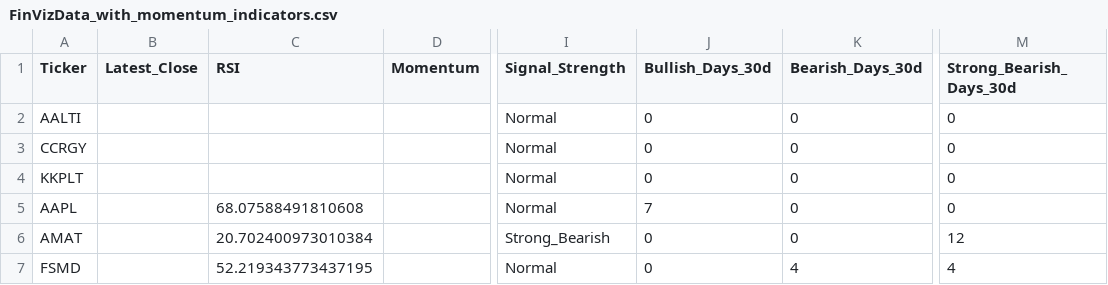
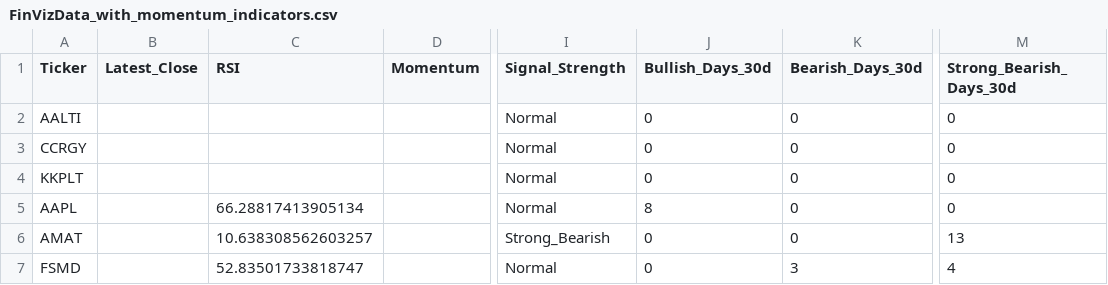
Before and after one commit to jp3tty/daily_fin, a CSV file: saved_data/FinVizData_with_momentum_indicators.csv, drawn as a sheet; only a part is shown, gaps mark what is left out; the diff names each change by its address in the sheet, - before the commit and + after, or states it on an @@ line.

```diff
--- a/saved_data/FinVizData_with_momentum_indicators.csv
+++ b/saved_data/FinVizData_with_momentum_indicators.csv
-C5 (RSI): 68.07588491810608
+C5 (RSI): 66.28817413905134
-J5 (Bullish_Days_30d): 7
+J5 (Bullish_Days_30d): 8
-C6 (RSI): 20.702400973010384
+C6 (RSI): 10.638308562603257
-M6 (Strong_Bearish_Days_30d): 12
+M6 (Strong_Bearish_Days_30d): 13
-C7 (RSI): 52.219343773437195
+C7 (RSI): 52.83501733818747
-K7 (Bearish_Days_30d): 4
+K7 (Bearish_Days_30d): 3
```
Also changed, not shown: saved_data/FinVizData_with_engulfing_patterns.csv, saved_data/stock_candles_90d.csv.
